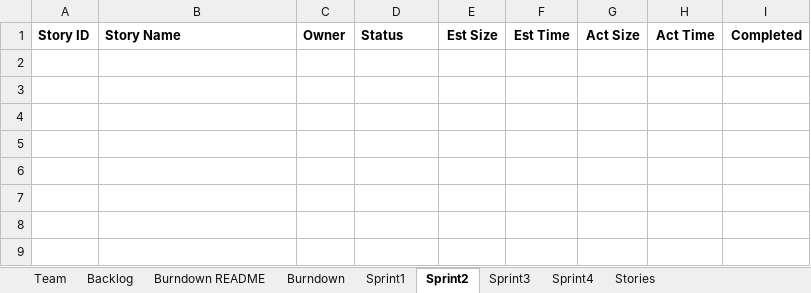
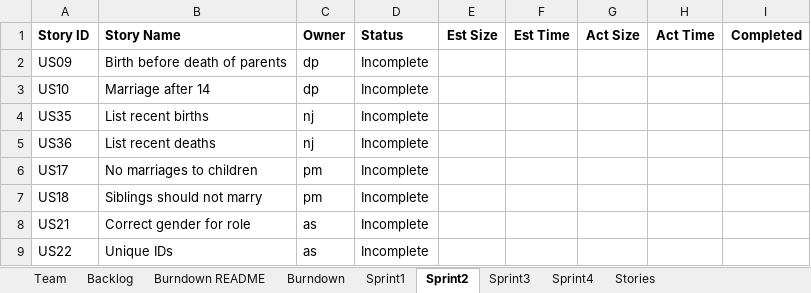
Before and after one commit to deeppatel074/GEDCOM_Team4, an Excel workbook: Sprint_01/Team4Report.xlsx, sheet Sprint2, drawn as a sheet; values as stored, in another font and other column widths than the file's, no borders; the diff names each change by its address in the sheet, - before the commit and + after, or states it on an @@ line.

```diff
--- a/Sprint_01/Team4Report.xlsx (sheet Sprint2)
+++ b/Sprint_01/Team4Report.xlsx (sheet Sprint2)
+row 2: US09 | Birth before death of parents | dp | Incomplete
+row 3: US10 | Marriage after 14 | dp | Incomplete
+row 4: US35 | List recent births | nj | Incomplete
+row 5: US36 | List recent deaths | nj | Incomplete
+row 6: US17 | No marriages to children | pm | Incomplete
+row 7: US18 | Siblings should not marry | pm | Incomplete
+row 8: US21 | Correct gender for role | as | Incomplete
+row 9: US22 | Unique IDs | as | Incomplete
```
Also changed, not shown: sheet Sprint1, sheet Burndown, charts or pictures, 3 other files.
